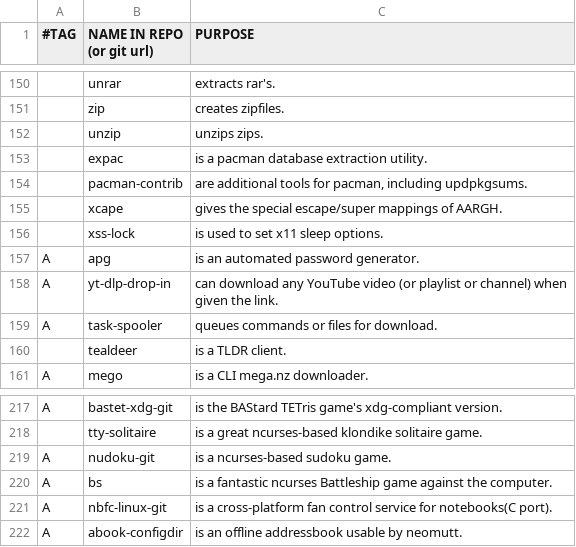
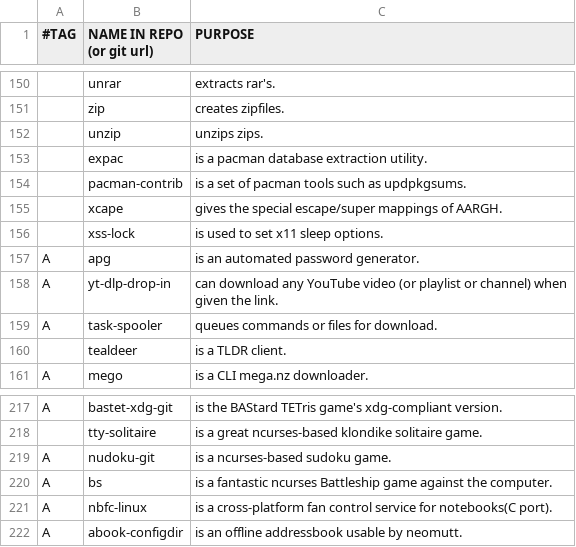
Before and after one commit to BachoSeven/AARGH, a CSV file: progs.csv, drawn as a sheet; only a part is shown, gaps mark what is left out; the diff names each change by its address in the sheet, - before the commit and + after, or states it on an @@ line.

Commit message:
Update nbfc-linux version

```diff
--- a/progs.csv
+++ b/progs.csv
-C154 (PURPOSE): are additional tools for pacman, including updpkgsums.
+C154 (PURPOSE): is a set of pacman tools such as updpkgsums.
-B221 (NAME IN REPO (or git url)): nbfc-linux-git
+B221 (NAME IN REPO (or git url)): nbfc-linux
```
Also changed, not shown: 1 other file.
